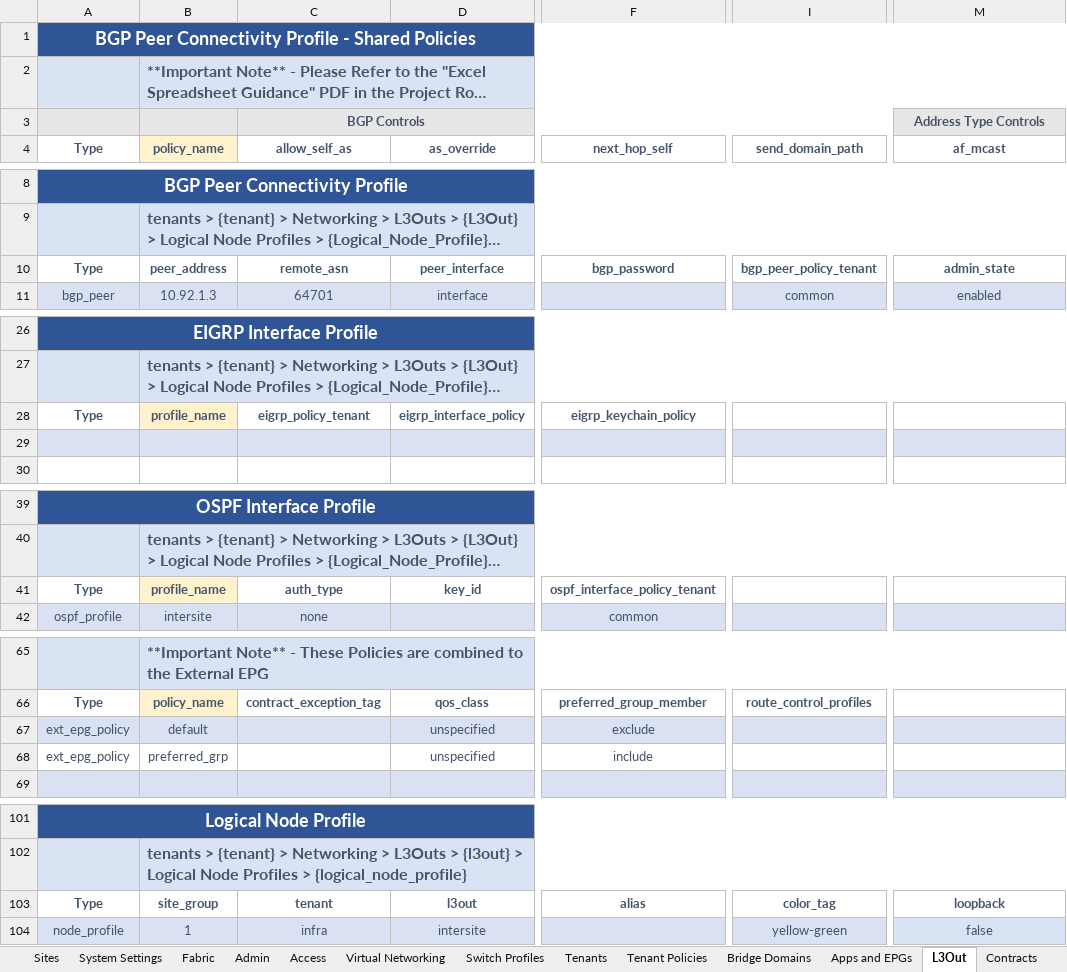
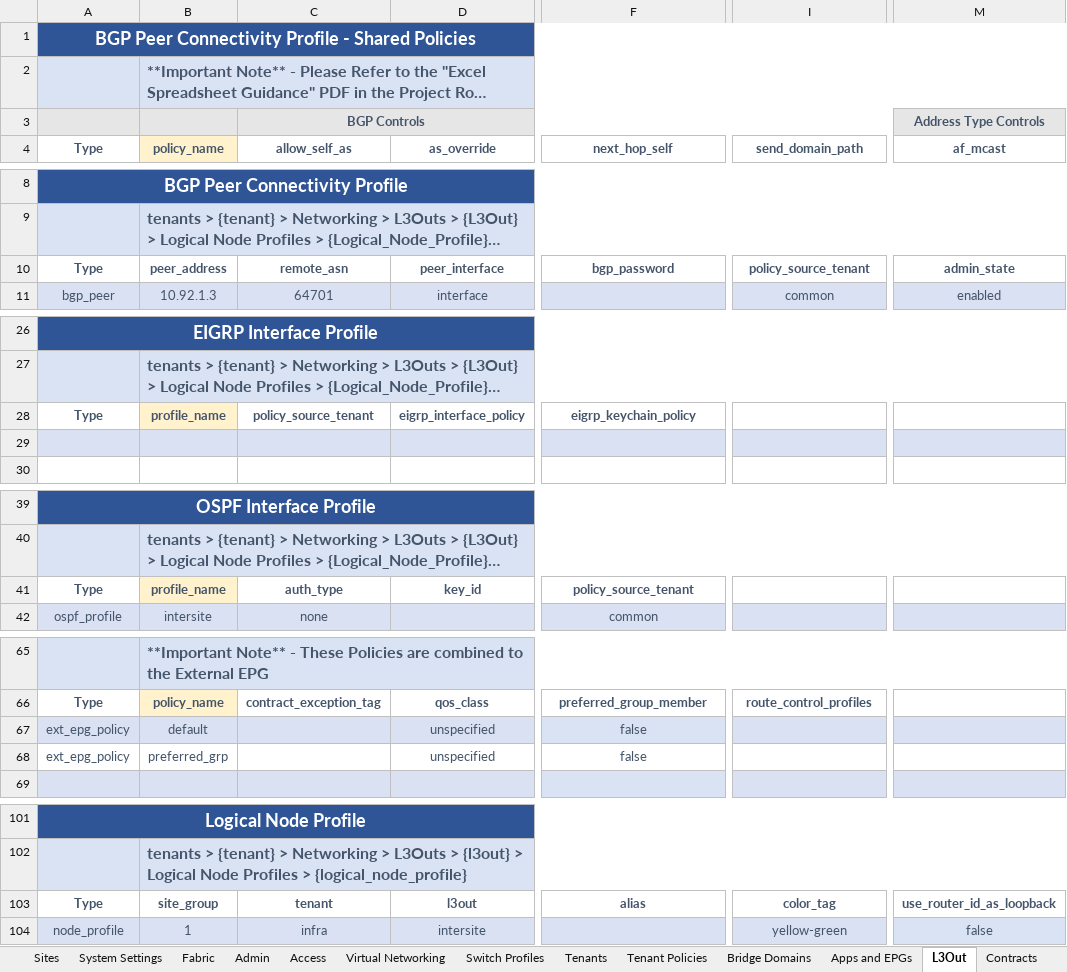
Before and after one commit to scotttyso/iac-easy-aci, an Excel workbook: ACI_Base_Workbookv2.xlsx, sheet L3Out, drawn as a sheet; only a part is shown, gaps mark what is left out; long unchanged cells end in …; values as stored, in another font and other column widths than the file's, no borders; the diff covers the shown part only; the diff names each change by its address in the sheet, - before the commit and + after, or states it on an @@ line.

```diff
--- a/ACI_Base_Workbookv2.xlsx (sheet L3Out)
+++ b/ACI_Base_Workbookv2.xlsx (sheet L3Out)
-I10 (send_domain_path): bgp_peer_policy_tenant
+I10 (send_domain_path): policy_source_tenant
-C28 (allow_self_as): eigrp_policy_tenant
+C28 (allow_self_as): policy_source_tenant
-F41 (next_hop_self): ospf_interface_policy_tenant
+F41 (next_hop_self): policy_source_tenant
-F67 (next_hop_self): exclude
+F67 (next_hop_self): false
-F68 (next_hop_self): include
+F68 (next_hop_self): false
-M103 (af_mcast): loopback
+M103 (af_mcast): use_router_id_as_loopback
```
Also changed, not shown: 1 edited cell elsewhere in this sheet, sheet Bridge Domains, sheet Fabric, 8 other files.
